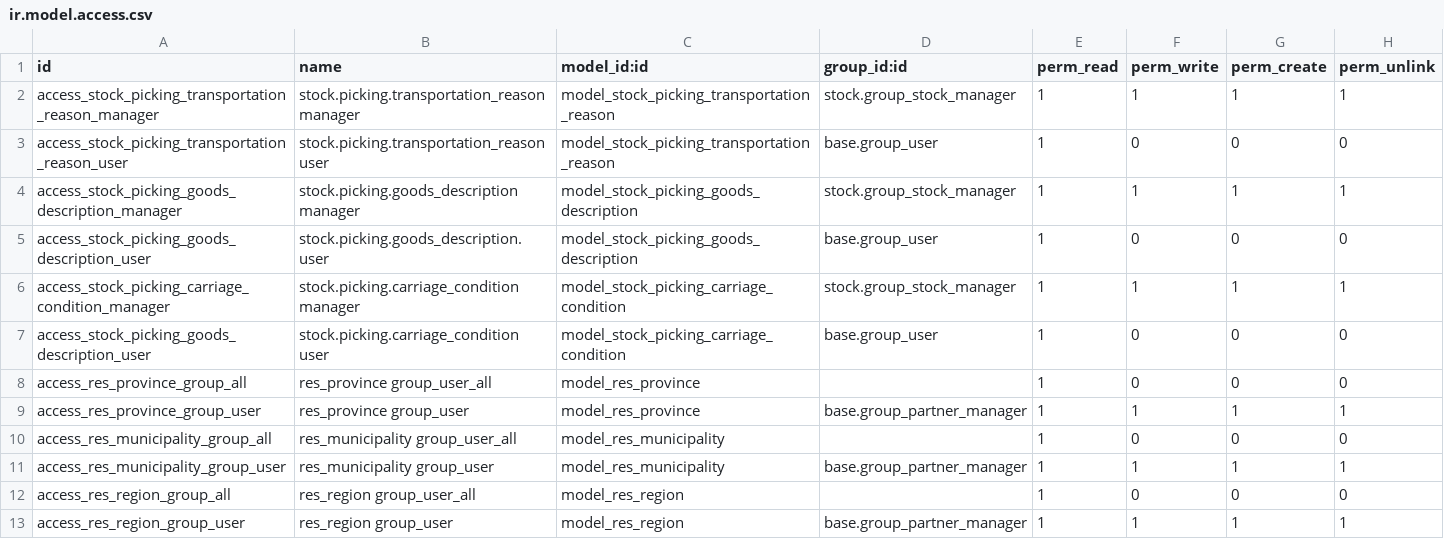
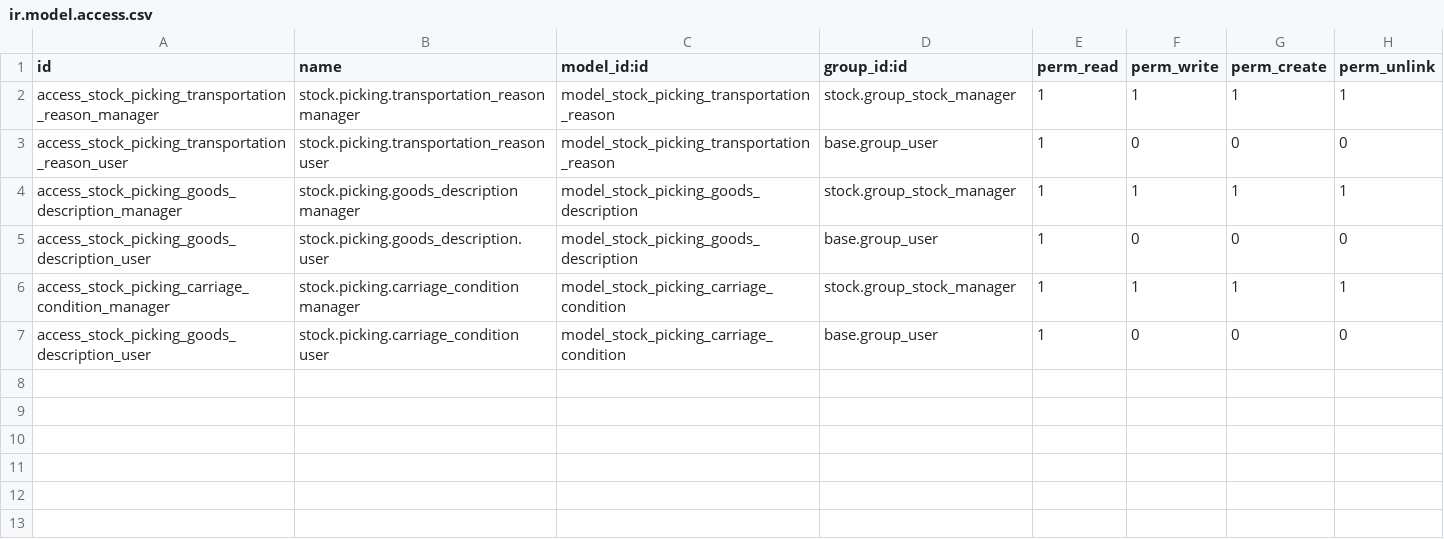
Before and after one commit to OCA/l10n-italy, a CSV file: l10n_it_sale/security/ir.model.access.csv (was l10n_it/security/ir.model.access.csv), drawn as a sheet; the diff names each change by its address in the sheet, - before the commit and + after, or states it on an @@ line.

Commit message:
l10n_it: splittato in l10n_it_base, l10n_it_account e l10n_it_sale

```diff
--- a/l10n_it/security/ir.model.access.csv
+++ b/l10n_it_sale/security/ir.model.access.csv
-row 8: access_res_province_group_all | res_province group_user_all | model_res_province |  | 1 | 0 | 0 | 0
-row 9: access_res_province_group_user | res_province group_user | model_res_province | base.group_partner_manager | 1 | 1 | 1 | 1
-row 10: access_res_municipality_group_all | res_municipality group_user_all | model_res_municipality |  | 1 | 0 | 0 | 0
-row 11: access_res_municipality_group_user | res_municipality group_user | model_res_municipality | base.group_partner_manager | 1 | 1 | 1 | 1
-row 12: access_res_region_group_all | res_region group_user_all | model_res_region |  | 1 | 0 | 0 | 0
-row 13: access_res_region_group_user | res_region group_user | model_res_region | base.group_partner_manager | 1 | 1 | 1 | 1
```
Also changed, not shown: 42 other files.
